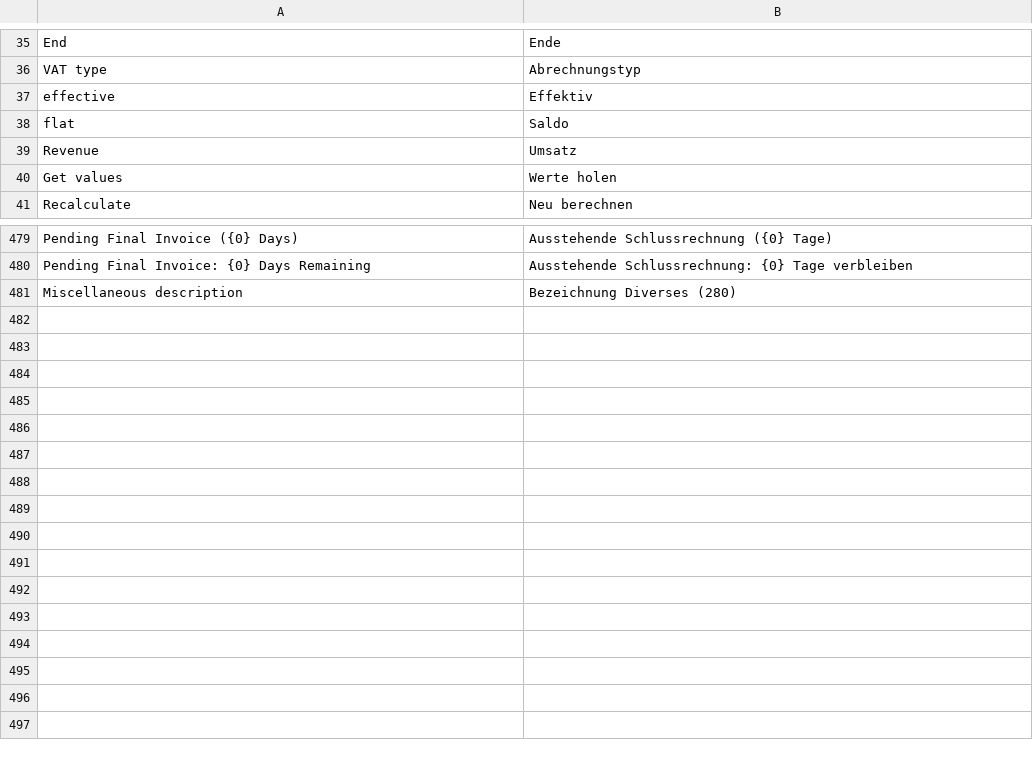
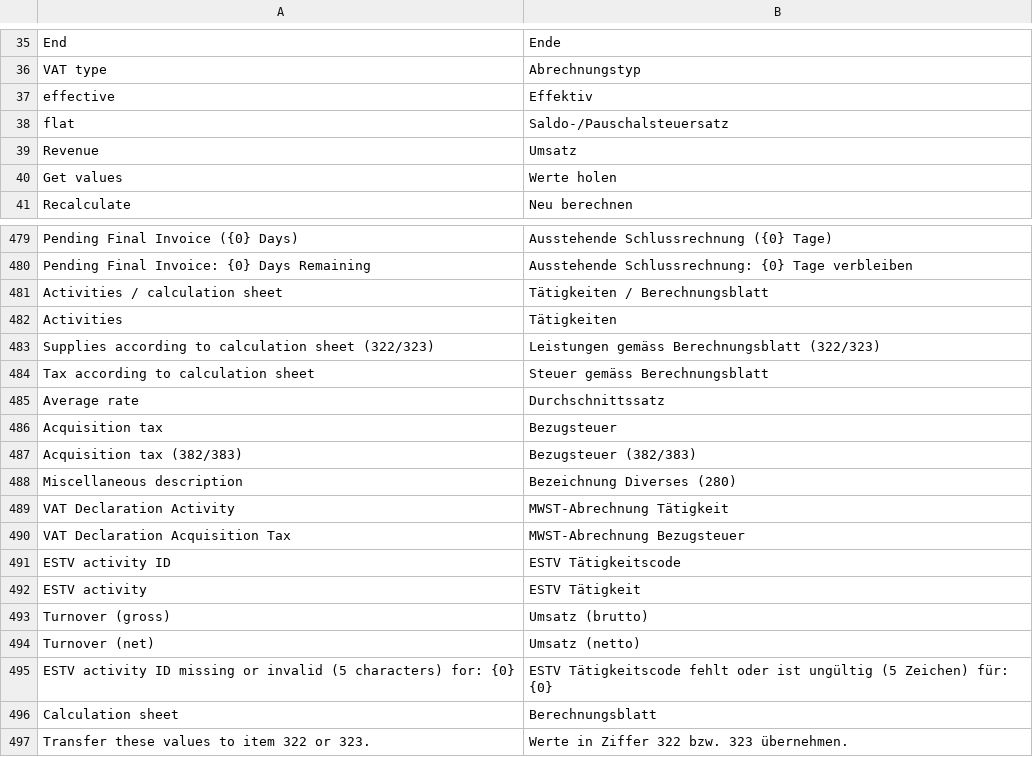
Before and after one commit to libracore/erpnextswiss, a CSV file: erpnextswiss/translations/de.csv, drawn as a sheet; only a part is shown, gaps mark what is left out; the diff names each change by its address in the sheet, - before the commit and + after, or states it on an @@ line.

```diff
--- a/erpnextswiss/translations/de.csv
+++ b/erpnextswiss/translations/de.csv
-B38: Saldo
+B38: Saldo-/Pauschalsteuersatz
+row 481: Activities / calculation sheet | Tätigkeiten / Berechnungsblatt
+row 482: Activities | Tätigkeiten
+row 483: Supplies according to calculation sheet (322/323) | Leistungen gemäss Berechnungsblatt (322/323)
+row 484: Tax according to calculation sheet | Steuer gemäss Berechnungsblatt
+row 485: Average rate | Durchschnittssatz
+row 486: Acquisition tax | Bezugsteuer
+row 487: Acquisition tax (382/383) | Bezugsteuer (382/383)
+row 489: VAT Declaration Activity | MWST-Abrechnung Tätigkeit
+row 490: VAT Declaration Acquisition Tax | MWST-Abrechnung Bezugsteuer
+row 491: ESTV activity ID | ESTV Tätigkeitscode
+row 492: ESTV activity | ESTV Tätigkeit
+row 493: Turnover (gross) | Umsatz (brutto)
+row 494: Turnover (net) | Umsatz (netto)
+row 495: ESTV activity ID missing or invalid (5 characters) for: {0} | ESTV Tätigkeitscode fehlt oder ist ungültig (5 Zeichen) für: {0}
+row 496: Calculation sheet | Berechnungsblatt
+row 497: Transfer these values to item 322 or 323. | Werte in Ziffer 322 bzw. 323 übernehmen.
```
Also changed, not shown: erpnextswiss/translations/fr.csv, 13 other files.
